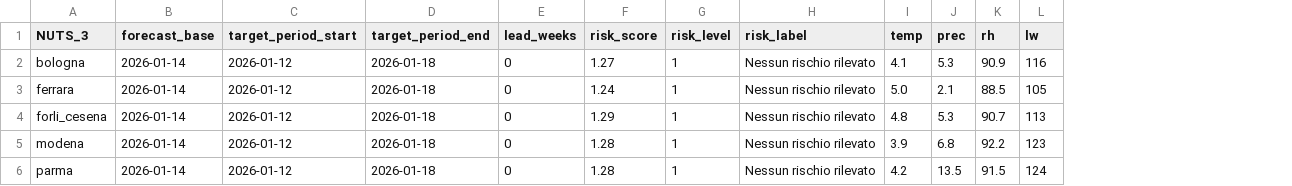
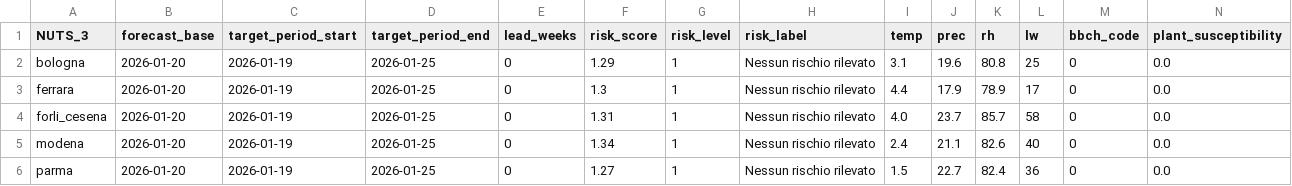
Before and after one commit to ifabfoundation/tornatura, a CSV file: src/python/peronospora/predictions/lead_0.csv, drawn as a sheet; only a part is shown; the diff covers the shown part only; the diff names each change by its address in the sheet, - before the commit and + after, or states it on an @@ line.

```diff
--- a/src/python/peronospora/predictions/lead_0.csv
+++ b/src/python/peronospora/predictions/lead_0.csv
+column M (bbch_code), rows 2-6: all 0
+column N (plant_susceptibility), rows 2-6: all 0.0
-B2:B6 (forecast_base): 2026-01-14
+B2:B6 (forecast_base): 2026-01-20
-C2:C6 (target_period_start): 2026-01-12
+C2:C6 (target_period_start): 2026-01-19
-D2:D6 (target_period_end): 2026-01-18
+D2:D6 (target_period_end): 2026-01-25
-F2 (risk_score): 1.27
+F2 (risk_score): 1.29
-I2 (temp): 4.1
+I2 (temp): 3.1
-J2 (prec): 5.3
+J2 (prec): 19.6
-K2 (rh): 90.9
+K2 (rh): 80.8
-L2 (lw): 116
+L2 (lw): 25
-F3 (risk_score): 1.24
+F3 (risk_score): 1.3
-I3 (temp): 5.0
+I3 (temp): 4.4
-J3 (prec): 2.1
+J3 (prec): 17.9
-K3 (rh): 88.5
+K3 (rh): 78.9
-L3 (lw): 105
+L3 (lw): 17
-F4 (risk_score): 1.29
+F4 (risk_score): 1.31
-I4 (temp): 4.8
+I4 (temp): 4.0
-J4 (prec): 5.3
+J4 (prec): 23.7
-K4 (rh): 90.7
+K4 (rh): 85.7
-L4 (lw): 113
+L4 (lw): 58
-F5 (risk_score): 1.28
+F5 (risk_score): 1.34
-I5 (temp): 3.9
+I5 (temp): 2.4
-J5 (prec): 6.8
+J5 (prec): 21.1
-K5 (rh): 92.2
+K5 (rh): 82.6
-L5 (lw): 123
+L5 (lw): 40
-F6 (risk_score): 1.28
+F6 (risk_score): 1.27
-I6 (temp): 4.2
+I6 (temp): 1.5
-J6 (prec): 13.5
+J6 (prec): 22.7
-K6 (rh): 91.5
+K6 (rh): 82.4
-L6 (lw): 124
+L6 (lw): 36
```
Also changed, not shown: 32 edited cells elsewhere in this file, src/python/peronospora/predictions/lead_1.csv, 26 other files.
